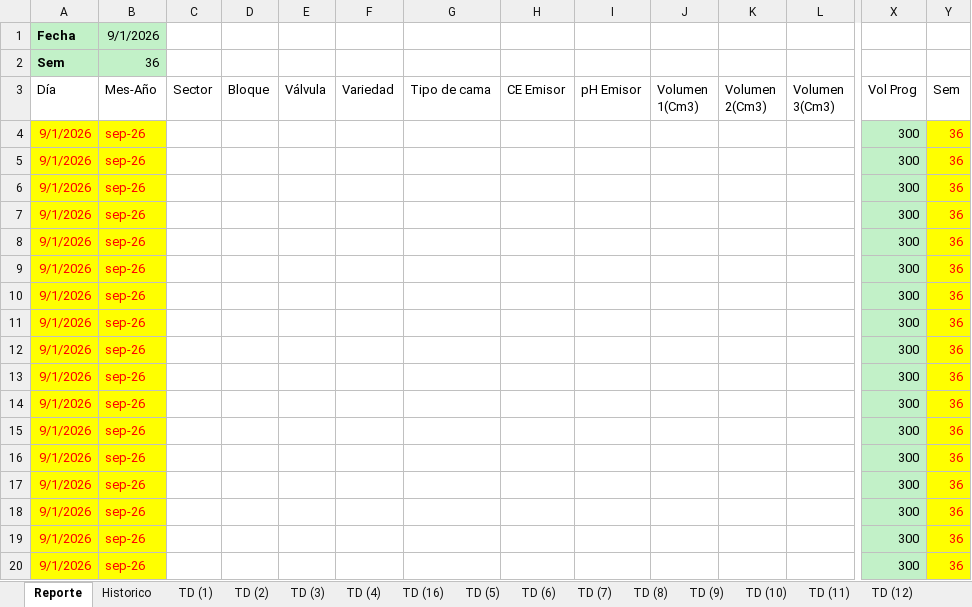
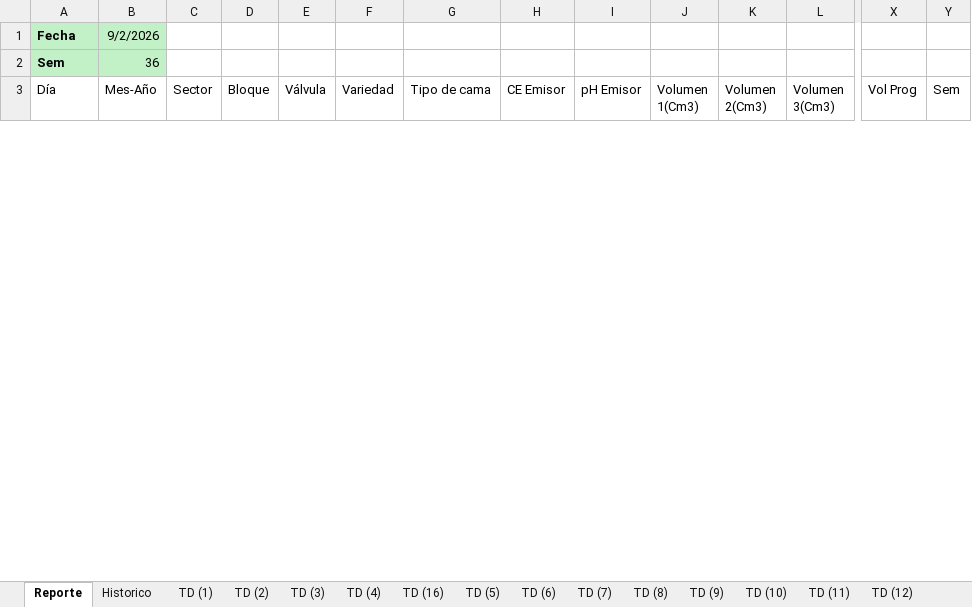
Before and after one commit to floreseltandilpm-creator/Primavera-Rosa, an Excel workbook: septiembre.xlsm, sheet Reporte, drawn as a sheet; only a part is shown, gaps mark what is left out; values as stored, in another font and other column widths than the file's, no borders; charts and pictures and table styles not drawn; removed rows and columns are numbered as before the commit, all else as after; rows hold the shown columns only; the diff covers the shown part only; the diff names each change by its address in the sheet, - before the commit and + after, or states it on an @@ line.

Commit message:
Update septiembre.xlsm

```diff
--- a/septiembre.xlsm (sheet Reporte)
+++ b/septiembre.xlsm (sheet Reporte)
-B1 (Mes-Año): 9/1/2026
+B1 (Mes-Año): 9/2/2026
-row 4: 9/1/2026 | sep-26 |  |  |  |  |  |  |  |  |  |  | 300 | 36
-row 5: 9/1/2026 | sep-26 |  |  |  |  |  |  |  |  |  |  | 300 | 36
-row 6: 9/1/2026 | sep-26 |  |  |  |  |  |  |  |  |  |  | 300 | 36
-row 7: 9/1/2026 | sep-26 |  |  |  |  |  |  |  |  |  |  | 300 | 36
-row 8: 9/1/2026 | sep-26 |  |  |  |  |  |  |  |  |  |  | 300 | 36
-row 9: 9/1/2026 | sep-26 |  |  |  |  |  |  |  |  |  |  | 300 | 36
-row 10: 9/1/2026 | sep-26 |  |  |  |  |  |  |  |  |  |  | 300 | 36
-row 11: 9/1/2026 | sep-26 |  |  |  |  |  |  |  |  |  |  | 300 | 36
-row 12: 9/1/2026 | sep-26 |  |  |  |  |  |  |  |  |  |  | 300 | 36
-row 13: 9/1/2026 | sep-26 |  |  |  |  |  |  |  |  |  |  | 300 | 36
-row 14: 9/1/2026 | sep-26 |  |  |  |  |  |  |  |  |  |  | 300 | 36
-row 15: 9/1/2026 | sep-26 |  |  |  |  |  |  |  |  |  |  | 300 | 36
-row 16: 9/1/2026 | sep-26 |  |  |  |  |  |  |  |  |  |  | 300 | 36
-row 17: 9/1/2026 | sep-26 |  |  |  |  |  |  |  |  |  |  | 300 | 36
-row 18: 9/1/2026 | sep-26 |  |  |  |  |  |  |  |  |  |  | 300 | 36
-row 19: 9/1/2026 | sep-26 |  |  |  |  |  |  |  |  |  |  | 300 | 36
-row 20: 9/1/2026 | sep-26 |  |  |  |  |  |  |  |  |  |  | 300 | 36
```
Also changed, not shown: 53 added rows and 36 removed rows elsewhere in this sheet, sheet Historico.
